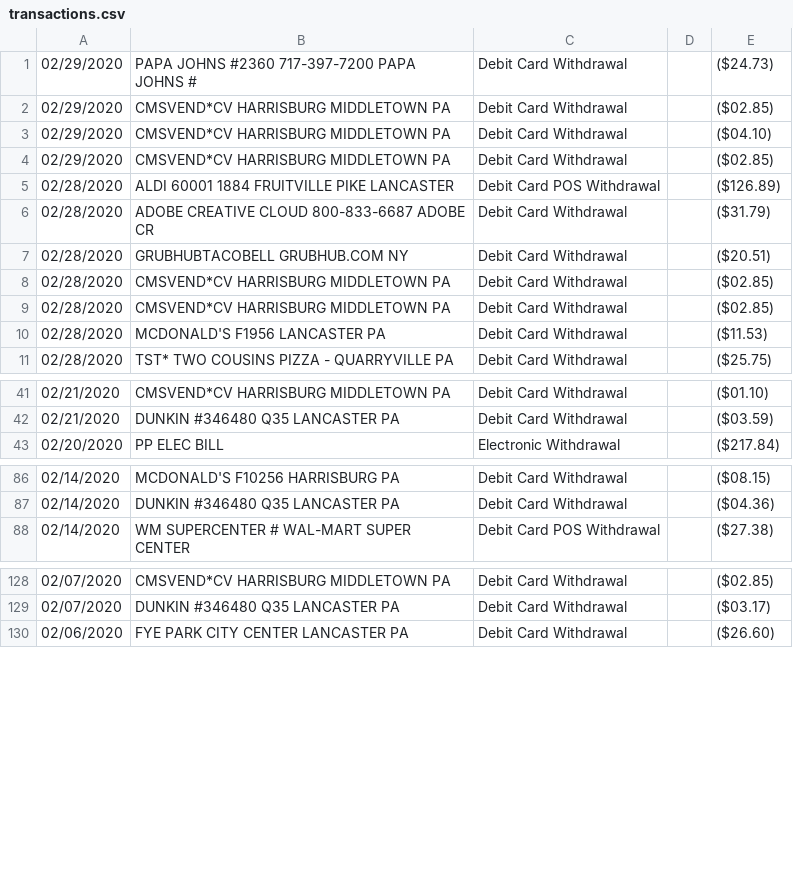
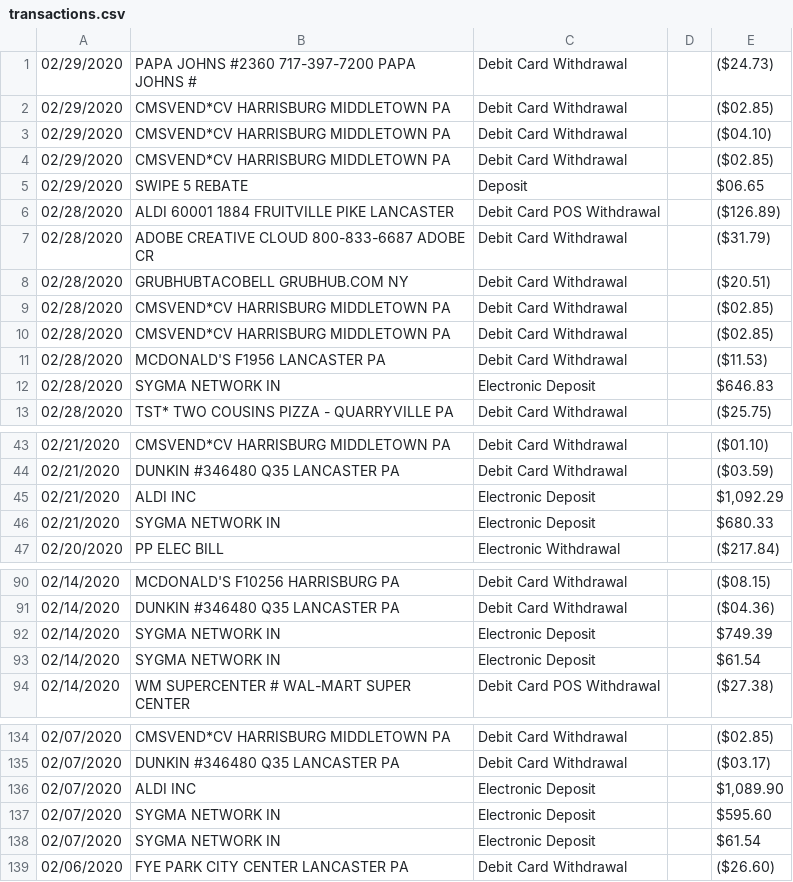
Before and after one commit to klinetek/PythonIdeas, a CSV file: transactions.csv, drawn as a sheet; only a part is shown, gaps mark what is left out; the diff names each change by its address in the sheet, - before the commit and + after, or states it on an @@ line.

Commit message:
works great!

```diff
--- a/transactions.csv
+++ b/transactions.csv
+row 5: 02/29/2020 | SWIPE 5 REBATE | Deposit |  | $06.65
+row 12: 02/28/2020 | SYGMA NETWORK IN | Electronic Deposit |  | $646.83
+row 45: 02/21/2020 | ALDI INC | Electronic Deposit |  | $1,092.29
+row 46: 02/21/2020 | SYGMA NETWORK IN | Electronic Deposit |  | $680.33
+row 92: 02/14/2020 | SYGMA NETWORK IN | Electronic Deposit |  | $749.39
+row 93: 02/14/2020 | SYGMA NETWORK IN | Electronic Deposit |  | $61.54
+row 136: 02/07/2020 | ALDI INC | Electronic Deposit |  | $1,089.90
+row 137: 02/07/2020 | SYGMA NETWORK IN | Electronic Deposit |  | $595.60
+row 138: 02/07/2020 | SYGMA NETWORK IN | Electronic Deposit |  | $61.54
```
